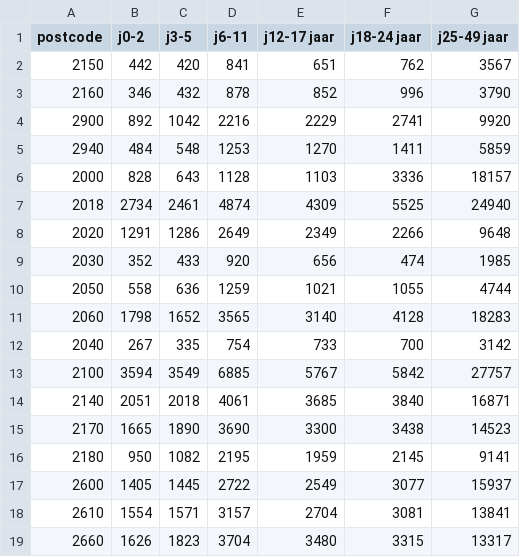
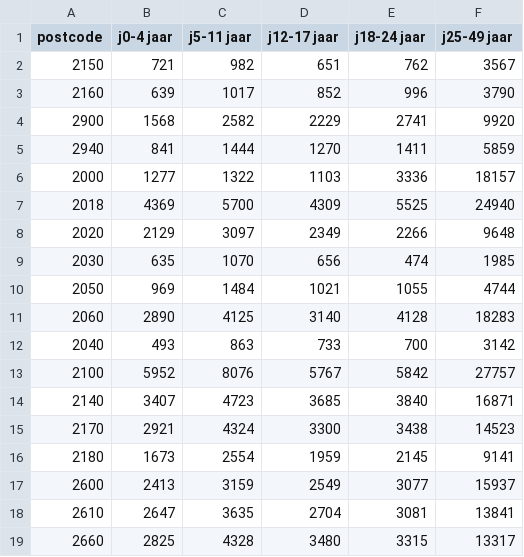
Before and after one commit to Datamarinier/elzadata, a CSV file: data-raw/postcodes_bev_indeling.csv, drawn as a sheet; only a part is shown; removed rows and columns are numbered as before the commit, all else as after; the diff names each change by its address in the sheet, - before the commit and + after, or states it on an @@ line.

```diff
--- a/data-raw/postcodes_bev_indeling.csv
+++ b/data-raw/postcodes_bev_indeling.csv
-column B (j0-2), rows 2-19: 442 | 346 | 892 | 484 | 828 | 2734 | 1291 | 352 | 558 | 1798 | 267 | 3594 | 2051 | 1665 | 950 | 1405 | 1554 | 1626
-column C (j3-5), rows 2-19: 420 | 432 | 1042 | 548 | 643 | 2461 | 1286 | 433 | 636 | 1652 | 335 | 3549 | 2018 | 1890 | 1082 | 1445 | 1571 | 1823
-column D (j6-11), rows 2-19: 841 | 878 | 2216 | 1253 | 1128 | 4874 | 2649 | 920 | 1259 | 3565 | 754 | 6885 | 4061 | 3690 | 2195 | 2722 | 3157 | 3704
+column B (j0-4 jaar), rows 2-19: 721 | 639 | 1568 | 841 | 1277 | 4369 | 2129 | 635 | 969 | 2890 | 493 | 5952 | 3407 | 2921 | 1673 | 2413 | 2647 | 2825
+column C (j5-11 jaar), rows 2-19: 982 | 1017 | 2582 | 1444 | 1322 | 5700 | 3097 | 1070 | 1484 | 4125 | 863 | 8076 | 4723 | 4324 | 2554 | 3159 | 3635 | 4328
```
Also changed, not shown: 2 other files.
